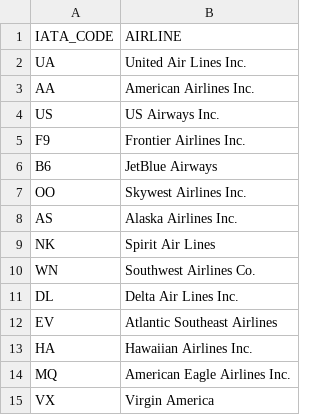
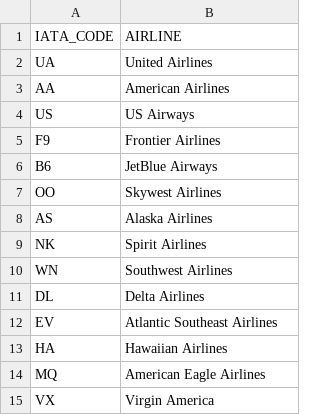
Before and after one commit to dvek0001/FIT3179, a CSV file: data/airlines.csv, drawn as a sheet.

Commit message:
Add files via upload

```diff
--- a/data/airlines.csv
+++ b/data/airlines.csv
@@ -1,15 +1,15 @@
 IATA_CODE,AIRLINE
-UA,United Air Lines Inc.
-AA,American Airlines Inc.
-US,US Airways Inc.
-F9,Frontier Airlines Inc.
+UA,United Airlines
+AA,American Airlines
+US,US Airways
+F9,Frontier Airlines
 B6,JetBlue Airways
-OO,Skywest Airlines Inc.
-AS,Alaska Airlines Inc.
-NK,Spirit Air Lines
-WN,Southwest Airlines Co.
-DL,Delta Air Lines Inc.
+OO,Skywest Airlines
+AS,Alaska Airlines
+NK,Spirit Airlines
+WN,Southwest Airlines
+DL,Delta Airlines
 EV,Atlantic Southeast Airlines
-HA,Hawaiian Airlines Inc.
-MQ,American Eagle Airlines Inc.
+HA,Hawaiian Airlines
+MQ,American Eagle Airlines
 VX,Virgin America
```
